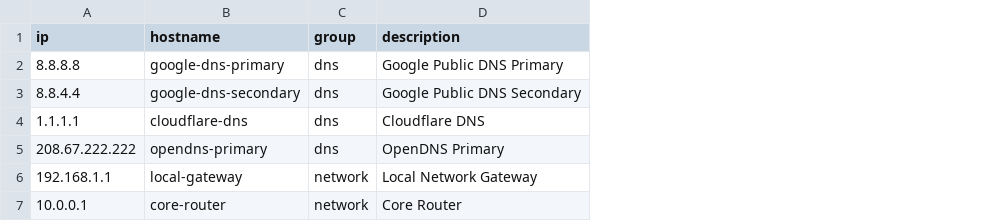
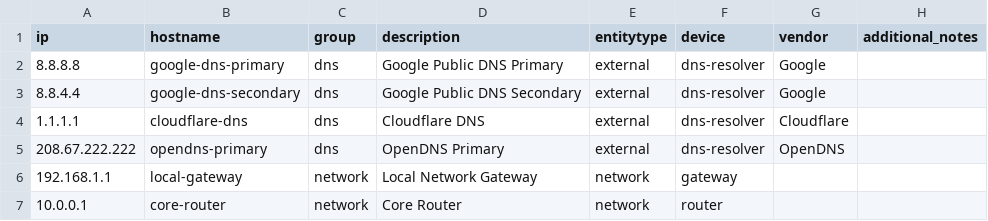
Before and after one commit to LeiterConsulting/ping_tool_for_splunk, a CSV file: endpoints.csv, drawn as a sheet; the diff names each change by its address in the sheet, - before the commit and + after, or states it on an @@ line.

Commit message:
v2.0.0: Event reduction, Splunk Metrics, endpoint enrichment, dual-mode dashboard
Major release with significant new capabilities:

Features:
- Summary-only mode (emit_individual_pings=false) reduces events by ~80%
- Native Splunk Metrics support for efficient time-series storage
- Endpoint enrichment fields: entitytype, device, vendor, additional_notes
- Dual-mode dashboard works with events, metrics, or mixed data
- Union macros for seamless historical queries across data types

Improvements:
- HEC calls now have 5-second timeout to prevent hangs
- Metrics payloads include all enrichment dimensions for attribution
- Dashboard updated to use ping_data_union macro throughout
- Comprehensive configuration reference in README

Files:
- splunk/macros.conf: New query macros for events/metrics union
- splunk/ping_dashboard.xml: Updated for dual-mode support
- PingMonitor.ps1: Metrics sender, summary-only mode, HEC timeout
- ping_monitor.sh: Metrics support for Unix edition
- config.psd1/config.conf: New metrics and emit_individual_pings settings

Breaking changes: None. Fully backward compatible with existing deployments.

```diff
--- a/endpoints.csv
+++ b/endpoints.csv
+column E (entitytype), rows 2-7: external | external | external | external | network | network
+column F (device), rows 2-7: dns-resolver | dns-resolver | dns-resolver | dns-resolver | gateway | router
+column G (vendor), rows 2-5: Google | Google | Cloudflare | OpenDNS
+column H (additional_notes), empty
```
Also changed, not shown: endpoints_scale_test.csv, endpoints_unix.csv, 8 other files.
